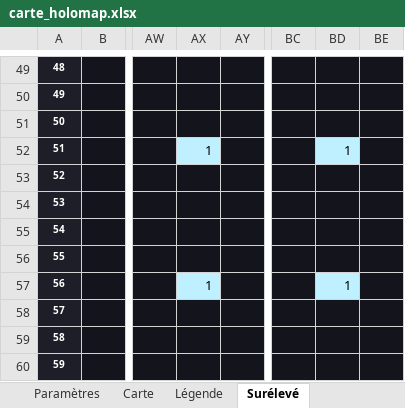
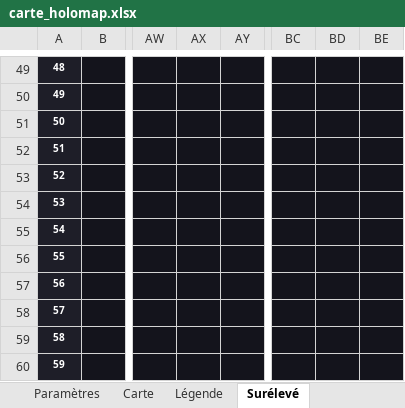
Before and after one commit to Rhend/Reliquary, an Excel workbook: Carte Holo/carte_holomap.xlsx, sheet Surélevé, drawn as a sheet; only a part is shown, gaps mark what is left out; values as stored, in another font and other column widths than the file's, no borders; the diff names each change by its address in the sheet, - before the commit and + after, or states it on an @@ line.

```diff
--- a/Carte Holo/carte_holomap.xlsx (sheet Surélevé)
+++ b/Carte Holo/carte_holomap.xlsx (sheet Surélevé)
-AX52: 1
+AX52: (empty)
-AX52 fill: #BFF0FF
+AX52 fill: #14141C
-BD52: 1
+BD52: (empty)
-BD52 fill: #BFF0FF
+BD52 fill: #14141C
-AX57: 1
+AX57: (empty)
-AX57 fill: #BFF0FF
+AX57 fill: #14141C
-BD57: 1
+BD57: (empty)
-BD57 fill: #BFF0FF
+BD57 fill: #14141C
```
